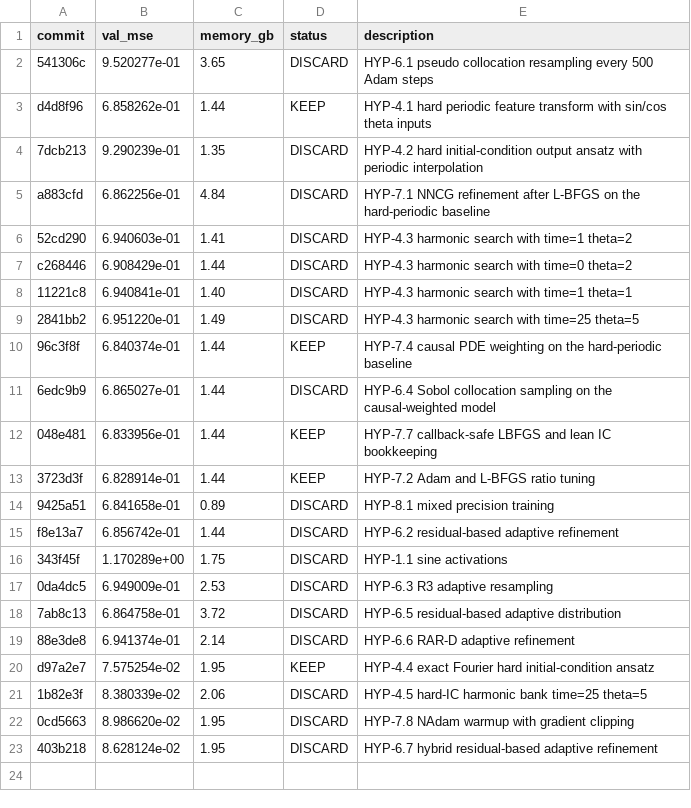
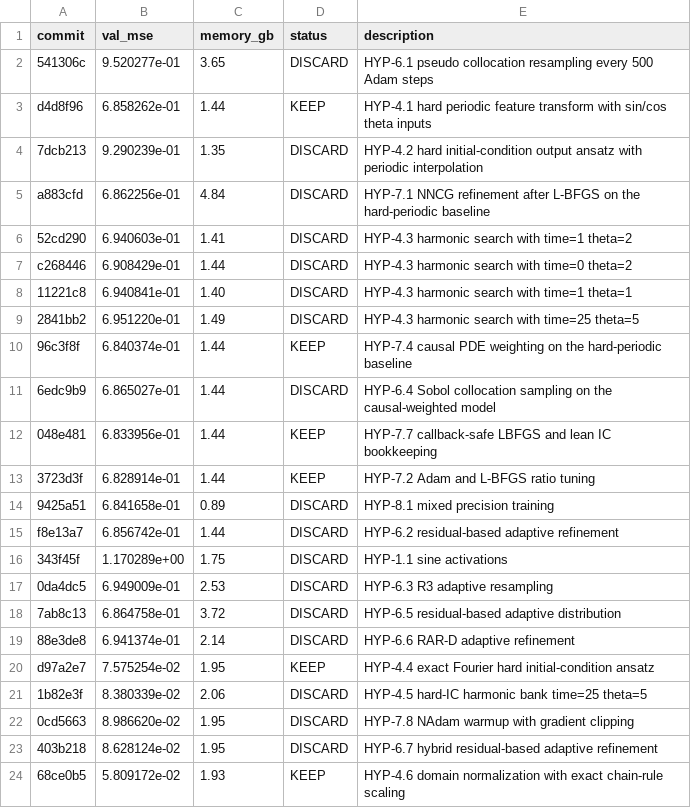
Before and after one commit to Lannix/autoresearch-kaggle, a TSV file: results.tsv, drawn as a sheet; the diff names each change by its address in the sheet, - before the commit and + after, or states it on an @@ line.

Commit message:
Update roadmap: KEEP HYP-4.6 normalized chain-rule coordinates

```diff
--- a/results.tsv
+++ b/results.tsv
+row 24: 68ce0b5 | 5.809172e-02 | 1.93 | KEEP | HYP-4.6 domain normalization with exact chain-rule scaling
```
Also changed, not shown: 1 other file.
